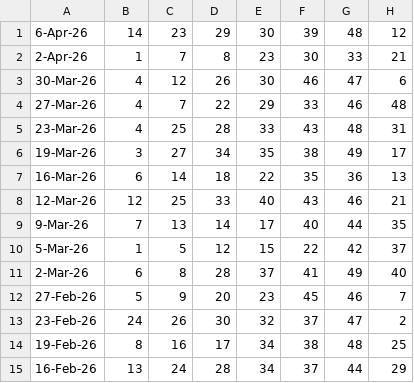
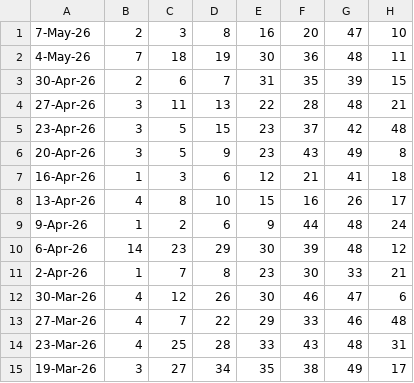
Before and after one commit to Websolution-sg/toto_predictor, a CSV file: totoResult.csv, drawn as a sheet; only a part is shown; the shorter side is filled out with more unchanged rows; the diff names each change by its address in the sheet, - before the commit and + after, or states it on an @@ line.

Commit message:
Update totoResult.csv

```diff
--- a/totoResult.csv
+++ b/totoResult.csv
+row 1: 7-May-26 | 2 | 3 | 8 | 16 | 20 | 47 | 10
+row 2: 4-May-26 | 7 | 18 | 19 | 30 | 36 | 48 | 11
+row 3: 30-Apr-26 | 2 | 6 | 7 | 31 | 35 | 39 | 15
+row 4: 27-Apr-26 | 3 | 11 | 13 | 22 | 28 | 48 | 21
+row 5: 23-Apr-26 | 3 | 5 | 15 | 23 | 37 | 42 | 48
+row 6: 20-Apr-26 | 3 | 5 | 9 | 23 | 43 | 49 | 8
+row 7: 16-Apr-26 | 1 | 3 | 6 | 12 | 21 | 41 | 18
+row 8: 13-Apr-26 | 4 | 8 | 10 | 15 | 16 | 26 | 17
+row 9: 9-Apr-26 | 1 | 2 | 6 | 9 | 44 | 48 | 24
```
